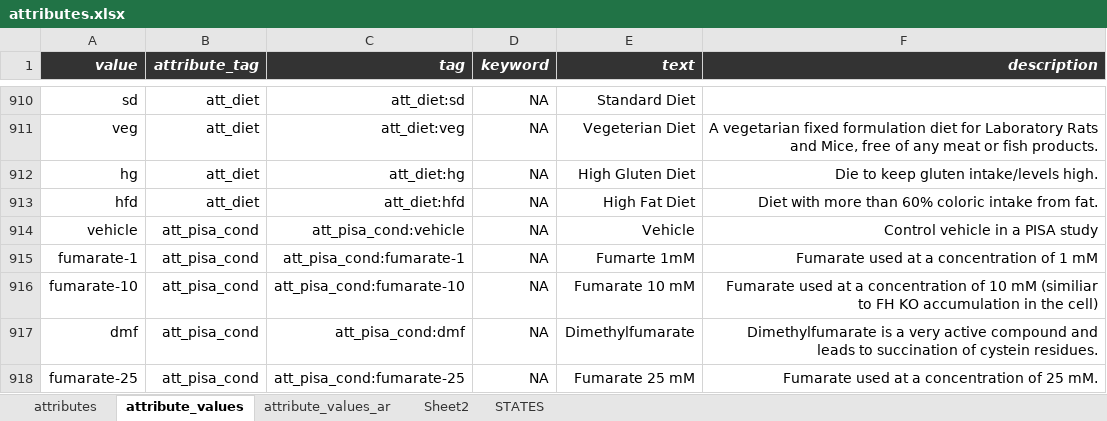
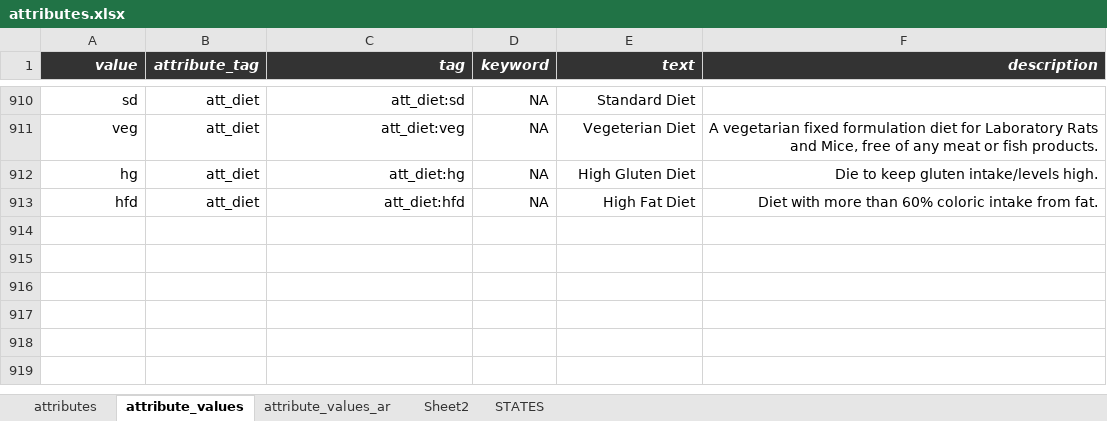
Before and after one commit to hnolCol/mitocube-backend, an Excel workbook: resources/attributes/attributes.xlsx, sheet attribute_values, drawn as a sheet; only a part is shown, gaps mark what is left out; values as stored, in another font and other column widths than the file's, no borders; conditional formats not drawn; the diff names each change by its address in the sheet, - before the commit and + after, or states it on an @@ line.

```diff
--- a/resources/attributes/attributes.xlsx (sheet attribute_values)
+++ b/resources/attributes/attributes.xlsx (sheet attribute_values)
-row 914: vehicle | att_pisa_cond | att_pisa_cond:vehicle | NA | Vehicle | Control vehicle in a PISA study
-row 915: fumarate-1 | att_pisa_cond | att_pisa_cond:fumarate-1 | NA | Fumarte 1mM | Fumarate used at a concentration of 1 mM
-row 916: fumarate-10 | att_pisa_cond | att_pisa_cond:fumarate-10 | NA | Fumarate 10 mM | Fumarate used at a concentration of 10 mM (similiar to FH KO accumulation in the cell)
-row 917: dmf | att_pisa_cond | att_pisa_cond:dmf | NA | Dimethylfumarate | Dimethylfumarate is a very active compound and leads to succination of cystein residues.
-row 918: fumarate-25 | att_pisa_cond | att_pisa_cond:fumarate-25 | NA | Fumarate 25 mM | Fumarate used at a concentration of 25 mM.
```
Also changed, not shown: sheet attributes, 1 other file.
